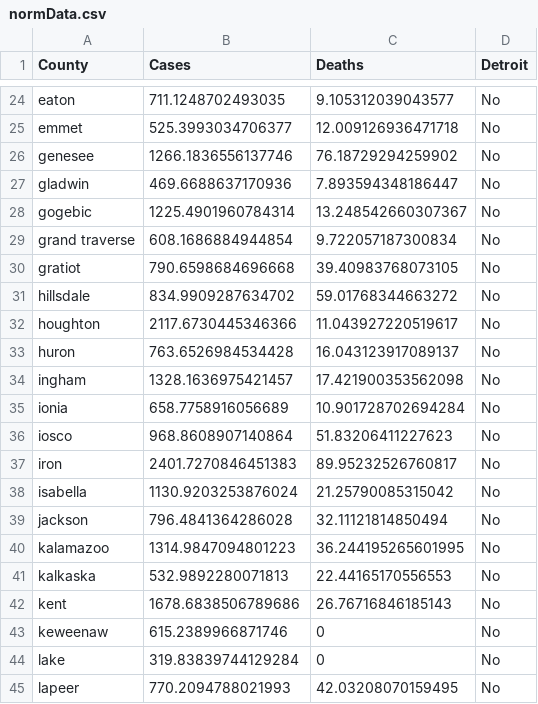
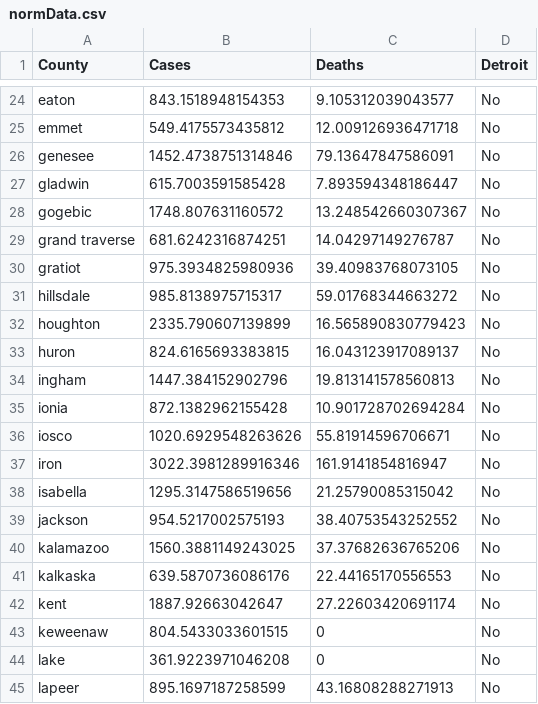
Before and after one commit to WeeBeasties/Michigan-COVID, a CSV file: processedData/normData.csv, drawn as a sheet; only a part is shown, gaps mark what is left out; the diff covers the shown part only; the diff names each change by its address in the sheet, - before the commit and + after, or states it on an @@ line.

```diff
--- a/processedData/normData.csv
+++ b/processedData/normData.csv
-B24 (Cases): 711.1248702493035
+B24 (Cases): 843.1518948154353
-B25 (Cases): 525.3993034706377
+B25 (Cases): 549.4175573435812
-B26 (Cases): 1266.1836556137746
+B26 (Cases): 1452.4738751314846
-C26 (Deaths): 76.18729294259902
+C26 (Deaths): 79.13647847586091
-B27 (Cases): 469.6688637170936
+B27 (Cases): 615.7003591585428
-B28 (Cases): 1225.4901960784314
+B28 (Cases): 1748.807631160572
-B29 (Cases): 608.1686884944854
+B29 (Cases): 681.6242316874251
-C29 (Deaths): 9.722057187300834
+C29 (Deaths): 14.04297149276787
-B30 (Cases): 790.6598684696668
+B30 (Cases): 975.3934825980936
-B31 (Cases): 834.9909287634702
+B31 (Cases): 985.8138975715317
-B32 (Cases): 2117.6730445346366
+B32 (Cases): 2335.790607139899
-C32 (Deaths): 11.043927220519617
+C32 (Deaths): 16.565890830779423
-B33 (Cases): 763.6526984534428
+B33 (Cases): 824.6165693383815
-B34 (Cases): 1328.1636975421457
+B34 (Cases): 1447.384152902796
-C34 (Deaths): 17.421900353562098
+C34 (Deaths): 19.813141578560813
-B35 (Cases): 658.7758916056689
+B35 (Cases): 872.1382962155428
-B36 (Cases): 968.8608907140864
+B36 (Cases): 1020.6929548263626
-C36 (Deaths): 51.83206411227623
+C36 (Deaths): 55.81914596706671
-B37 (Cases): 2401.7270846451383
+B37 (Cases): 3022.3981289916346
-C37 (Deaths): 89.95232526760817
+C37 (Deaths): 161.9141854816947
-B38 (Cases): 1130.9203253876024
+B38 (Cases): 1295.3147586519656
-B39 (Cases): 796.4841364286028
+B39 (Cases): 954.5217002575193
-C39 (Deaths): 32.11121814850494
+C39 (Deaths): 38.40753543252552
-B40 (Cases): 1314.9847094801223
+B40 (Cases): 1560.3881149243025
-C40 (Deaths): 36.244195265601995
+C40 (Deaths): 37.37682636765206
-B41 (Cases): 532.9892280071813
+B41 (Cases): 639.5870736086176
-B42 (Cases): 1678.6838506789686
+B42 (Cases): 1887.92663042647
-C42 (Deaths): 26.76716846185143
+C42 (Deaths): 27.22603420691174
-B43 (Cases): 615.2389966871746
+B43 (Cases): 804.5433033601515
-B44 (Cases): 319.83839744129284
+B44 (Cases): 361.9223971046208
-B45 (Cases): 770.2094788021993
+B45 (Cases): 895.1697187258599
-C45 (Deaths): 42.03208070159495
+C45 (Deaths): 43.16808288271913
```
Also changed, not shown: 87 edited cells elsewhere in this file, processedData/metroDetroit.csv, processedData/notDetroit.csv, 8 other files.
